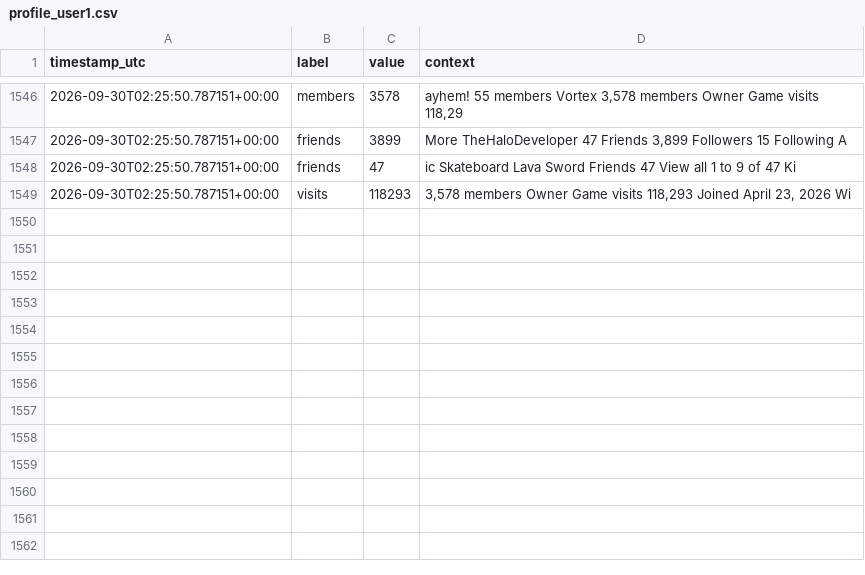
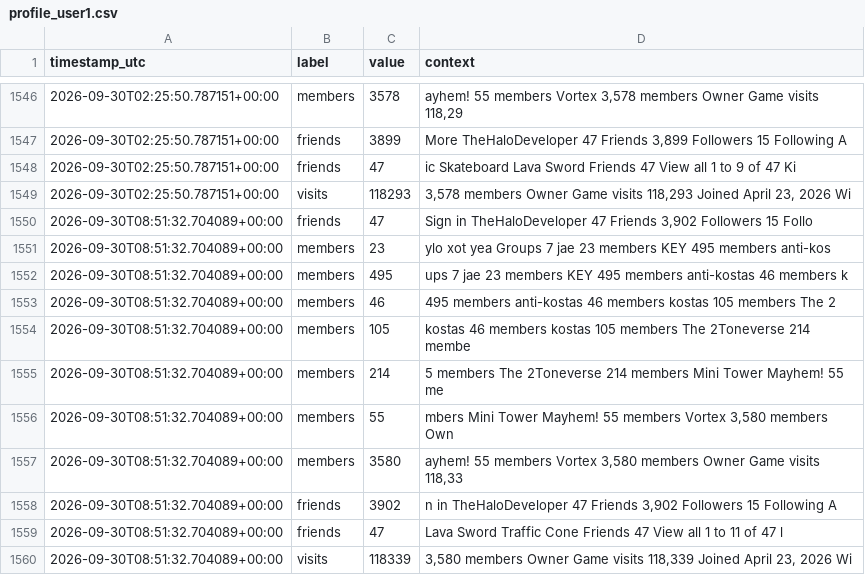
Before and after one commit to igakojp/playvortex-monitor-log, a CSV file: stats/profile_user1.csv, drawn as a sheet; only a part is shown, gaps mark what is left out.

```diff
--- a/stats/profile_user1.csv
+++ b/stats/profile_user1.csv
@@ -1549 +1549,12 @@ timestamp_utc,label,value,context
 2026-09-30T02:25:50.787151+00:00,visits,118293,"3,578 members Owner Game visits 118,293 Joined April 23, 2026 Wi"
+2026-09-30T08:51:32.704089+00:00,friends,47,"Sign in TheHaloDeveloper 47 Friends 3,902 Followers 15 Follo"
+2026-09-30T08:51:32.704089+00:00,members,23,ylo xot yea Groups 7 jae 23 members KEY 495 members anti-kos
+2026-09-30T08:51:32.704089+00:00,members,495,ups 7 jae 23 members KEY 495 members anti-kostas 46 members k
+2026-09-30T08:51:32.704089+00:00,members,46, 495 members anti-kostas 46 members kostas 105 members The 2
+2026-09-30T08:51:32.704089+00:00,members,105,kostas 46 members kostas 105 members The 2Toneverse 214 membe
+2026-09-30T08:51:32.704089+00:00,members,214,5 members The 2Toneverse 214 members Mini Tower Mayhem! 55 me
+2026-09-30T08:51:32.704089+00:00,members,55,"mbers Mini Tower Mayhem! 55 members Vortex 3,580 members Own"
+2026-09-30T08:51:32.704089+00:00,members,3580,"ayhem! 55 members Vortex 3,580 members Owner Game visits 118,33"
+2026-09-30T08:51:32.704089+00:00,friends,3902,"n in TheHaloDeveloper 47 Friends 3,902 Followers 15 Following A"
+2026-09-30T08:51:32.704089+00:00,friends,47, Lava Sword Traffic Cone Friends 47 View all 1 to 11 of 47 l
+2026-09-30T08:51:32.704089+00:00,visits,118339,"3,580 members Owner Game visits 118,339 Joined April 23, 2026 Wi"
```
Also changed, not shown: stats/groups.csv, 3 other files.
